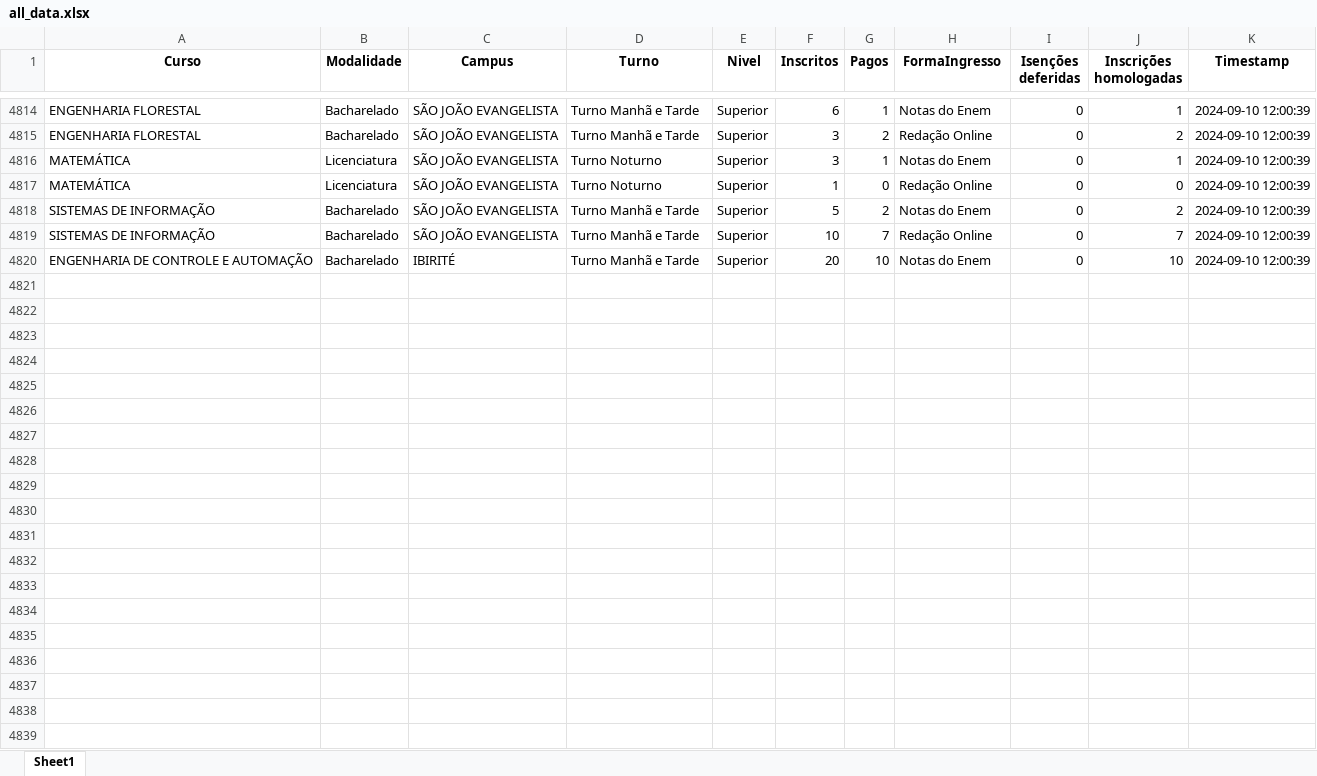
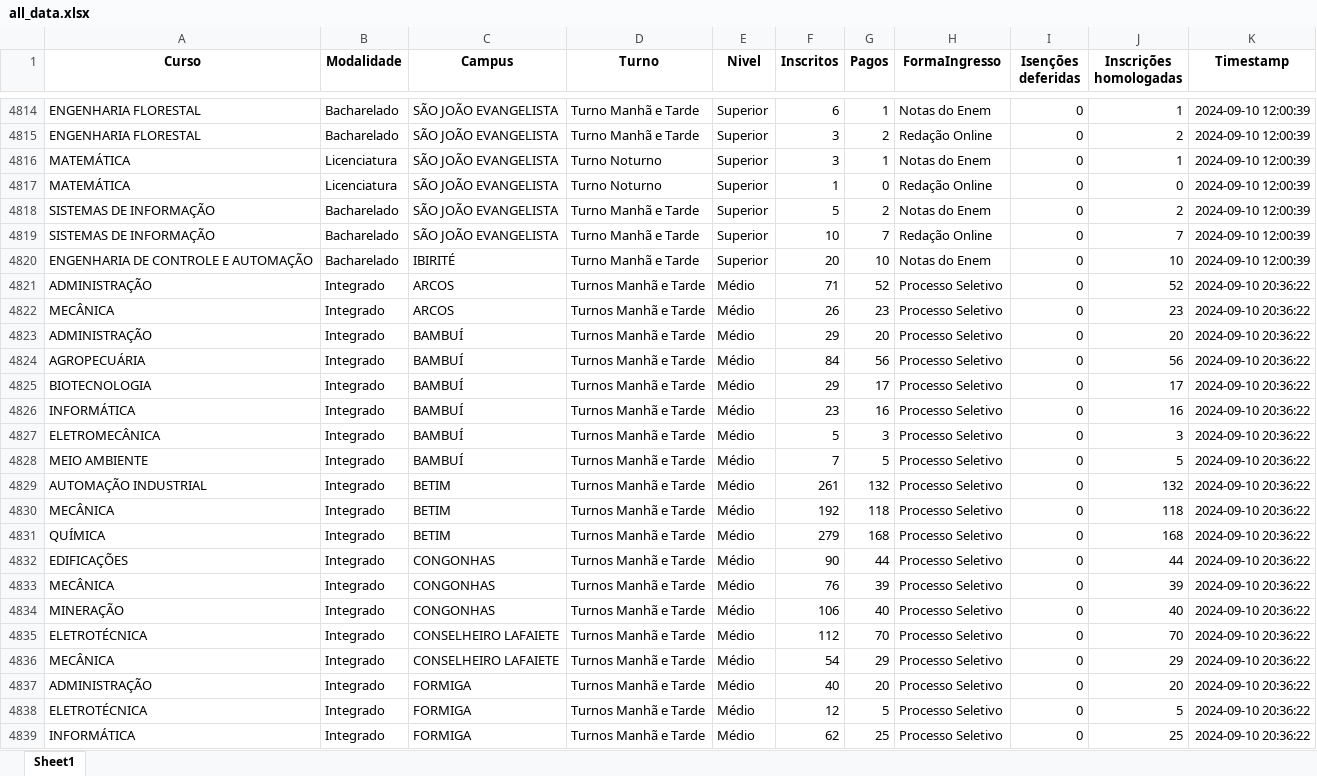
Before and after one commit to lucianovilasboas/vestibular2025, an Excel workbook: dados/processed/all_data.xlsx, sheet Sheet1, drawn as a sheet; only a part is shown, gaps mark what is left out; values as stored, in another font and other column widths than the file's, no borders; the diff covers the shown part only; the diff names each change by its address in the sheet, - before the commit and + after, or states it on an @@ line.

Commit message:
Data update

```diff
--- a/dados/processed/all_data.xlsx (sheet Sheet1)
+++ b/dados/processed/all_data.xlsx (sheet Sheet1)
+row 4821: ADMINISTRAÇÃO | Integrado | ARCOS | Turnos Manhã e Tarde | Médio | 71 | 52 | Processo Seletivo | 0 | 52 | 2024-09-10 20:36:22
+row 4822: MECÂNICA | Integrado | ARCOS | Turnos Manhã e Tarde | Médio | 26 | 23 | Processo Seletivo | 0 | 23 | 2024-09-10 20:36:22
+row 4823: ADMINISTRAÇÃO | Integrado | BAMBUÍ | Turnos Manhã e Tarde | Médio | 29 | 20 | Processo Seletivo | 0 | 20 | 2024-09-10 20:36:22
+row 4824: AGROPECUÁRIA | Integrado | BAMBUÍ | Turnos Manhã e Tarde | Médio | 84 | 56 | Processo Seletivo | 0 | 56 | 2024-09-10 20:36:22
+row 4825: BIOTECNOLOGIA | Integrado | BAMBUÍ | Turnos Manhã e Tarde | Médio | 29 | 17 | Processo Seletivo | 0 | 17 | 2024-09-10 20:36:22
+row 4826: INFORMÁTICA | Integrado | BAMBUÍ | Turnos Manhã e Tarde | Médio | 23 | 16 | Processo Seletivo | 0 | 16 | 2024-09-10 20:36:22
+row 4827: ELETROMECÂNICA | Integrado | BAMBUÍ | Turnos Manhã e Tarde | Médio | 5 | 3 | Processo Seletivo | 0 | 3 | 2024-09-10 20:36:22
+row 4828: MEIO AMBIENTE | Integrado | BAMBUÍ | Turnos Manhã e Tarde | Médio | 7 | 5 | Processo Seletivo | 0 | 5 | 2024-09-10 20:36:22
+row 4829: AUTOMAÇÃO INDUSTRIAL | Integrado | BETIM | Turnos Manhã e Tarde | Médio | 261 | 132 | Processo Seletivo | 0 | 132 | 2024-09-10 20:36:22
+row 4830: MECÂNICA | Integrado | BETIM | Turnos Manhã e Tarde | Médio | 192 | 118 | Processo Seletivo | 0 | 118 | 2024-09-10 20:36:22
+row 4831: QUÍMICA | Integrado | BETIM | Turnos Manhã e Tarde | Médio | 279 | 168 | Processo Seletivo | 0 | 168 | 2024-09-10 20:36:22
+row 4832: EDIFICAÇÕES | Integrado | CONGONHAS | Turnos Manhã e Tarde | Médio | 90 | 44 | Processo Seletivo | 0 | 44 | 2024-09-10 20:36:22
+row 4833: MECÂNICA | Integrado | CONGONHAS | Turnos Manhã e Tarde | Médio | 76 | 39 | Processo Seletivo | 0 | 39 | 2024-09-10 20:36:22
+row 4834: MINERAÇÃO | Integrado | CONGONHAS | Turnos Manhã e Tarde | Médio | 106 | 40 | Processo Seletivo | 0 | 40 | 2024-09-10 20:36:22
+row 4835: ELETROTÉCNICA | Integrado | CONSELHEIRO LAFAIETE | Turnos Manhã e Tarde | Médio | 112 | 70 | Processo Seletivo | 0 | 70 | 2024-09-10 20:36:22
+row 4836: MECÂNICA | Integrado | CONSELHEIRO LAFAIETE | Turnos Manhã e Tarde | Médio | 54 | 29 | Processo Seletivo | 0 | 29 | 2024-09-10 20:36:22
+row 4837: ADMINISTRAÇÃO | Integrado | FORMIGA | Turnos Manhã e Tarde | Médio | 40 | 20 | Processo Seletivo | 0 | 20 | 2024-09-10 20:36:22
+row 4838: ELETROTÉCNICA | Integrado | FORMIGA | Turnos Manhã e Tarde | Médio | 12 | 5 | Processo Seletivo | 0 | 5 | 2024-09-10 20:36:22
+row 4839: INFORMÁTICA | Integrado | FORMIGA | Turnos Manhã e Tarde | Médio | 62 | 25 | Processo Seletivo | 0 | 25 | 2024-09-10 20:36:22
```
Also changed, not shown: 137 added rows elsewhere in this sheet, dados/2025-1_GestaoResultado_ResumoInscricoes_Integrado.xlsx, dados/2025-1_GestaoResultado_ResumoInscricoes_Subsequente.xlsx, 1 other file.
